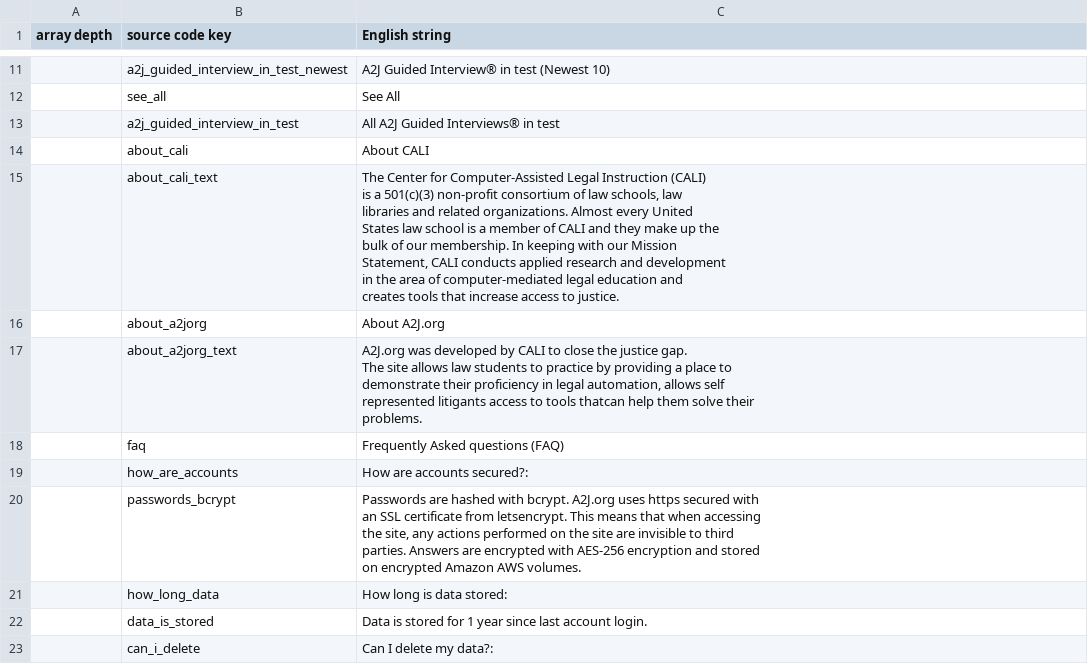
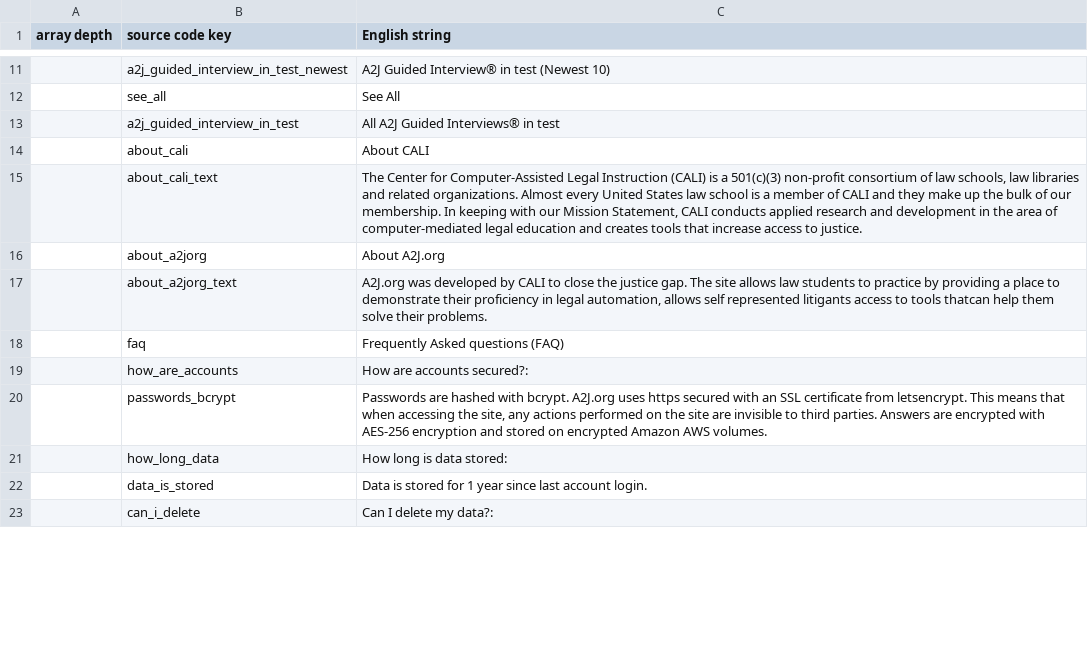
Before and after one commit to CCALI/csv-translator, a CSV file: 2020-08-24-messages.csv, drawn as a sheet; only a part is shown, gaps mark what is left out; the diff covers the shown part only.

```diff
--- a/2020-08-24-messages.csv
+++ b/2020-08-24-messages.csv
@@ -23,23 +14,8 @@
 ,about_cali,"About CALI"
-,about_cali_text,"The Center for Computer-Assisted Legal Instruction (CALI)
-  is a 501(c)(3) non-profit consortium of law schools, law
-  libraries and related organizations. Almost every United
-  States law school is a member of CALI and they make up the
-  bulk of our membership.  In keeping with our Mission
-  Statement, CALI conducts applied research and development
-  in the area of computer-mediated legal education and
-  creates tools that increase access to justice."
+,about_cali_text,"The Center for Computer-Assisted Legal Instruction (CALI) is a 501(c)(3) non-profit consortium of law schools, law libraries and related organizations. Almost every United States law school is a member of CALI and they make up the bulk of our membership. In keeping with our Mission Statement, CALI conducts applied research and development in the area of computer-mediated legal education and creates tools that increase access to justice."
 ,about_a2jorg,"About A2J.org"
-,about_a2jorg_text,"A2J.org was developed by CALI to close the justice gap.
-  The site allows law students to practice by providing a place to
-  demonstrate their proficiency in legal automation, allows self
-  represented litigants access to tools thatcan help them solve their
-  problems."
+,about_a2jorg_text,"A2J.org was developed by CALI to close the justice gap. The site allows law students to practice by providing a place to demonstrate their proficiency in legal automation, allows self represented litigants access to tools thatcan help them solve their problems."
 ,faq,"Frequently Asked questions (FAQ)"
 ,how_are_accounts,"How are accounts secured?:"
-,passwords_bcrypt,"Passwords are hashed with bcrypt. A2J.org uses https secured with
-  an SSL certificate from letsencrypt. This means that when accessing
-  the site, any actions performed on the site are invisible to third
-  parties. Answers are encrypted with AES-256 encryption and stored
-  on encrypted Amazon AWS volumes."
+,passwords_bcrypt,"Passwords are hashed with bcrypt. A2J.org uses https secured with an SSL certificate from letsencrypt. This means that when accessing the site, any actions performed on the site are invisible to third parties. Answers are encrypted with AES-256 encryption and stored on encrypted Amazon AWS volumes."
 ,how_long_data,"How long is data stored:"
```
Also changed, not shown: 20 edited cells elsewhere in this file.
